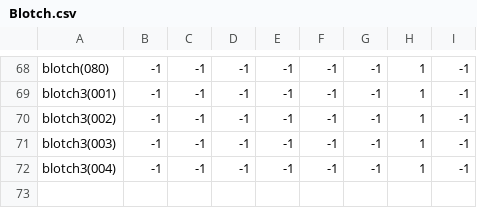
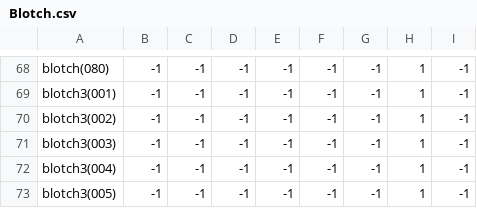
Before and after one commit to theunknowner/NN3-Blotch, a CSV file: NN3-Blotch/Training/Labels/Blotch.csv, drawn as a sheet; only a part is shown, gaps mark what is left out; the diff names each change by its address in the sheet, - before the commit and + after, or states it on an @@ line.

```diff
--- a/NN3-Blotch/Training/Labels/Blotch.csv
+++ b/NN3-Blotch/Training/Labels/Blotch.csv
+row 73: blotch3(005) | -1 | -1 | -1 | -1 | -1 | -1 | 1 | -1
```
Also changed, not shown: NN3-Blotch/Training/Labels/Excavated.csv, 5 other files.
